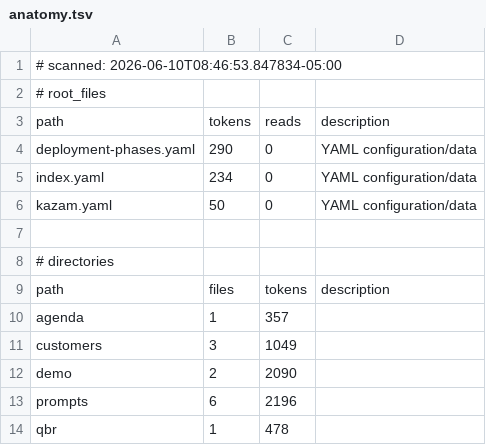
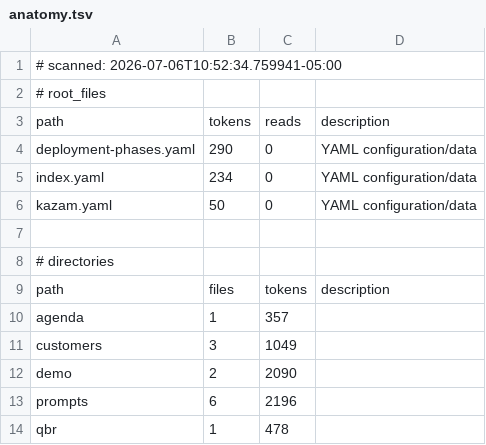
Before and after one commit to tdiderich/kazam, a TSV file: examples/kb/.kazam/ctx/anatomy.tsv, drawn as a sheet.

```diff
--- a/examples/kb/.kazam/ctx/anatomy.tsv
+++ b/examples/kb/.kazam/ctx/anatomy.tsv
@@ -1,2 +1,2 @@
-# scanned: 2026-06-10T08:46:53.847834-05:00
+# scanned: 2026-07-06T10:52:34.759941-05:00
 # root_files
```
Also changed, not shown: 5 other files.
